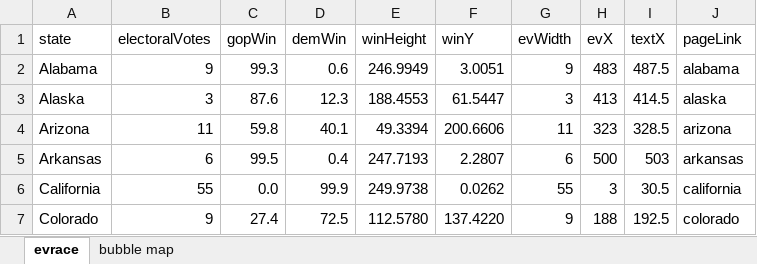
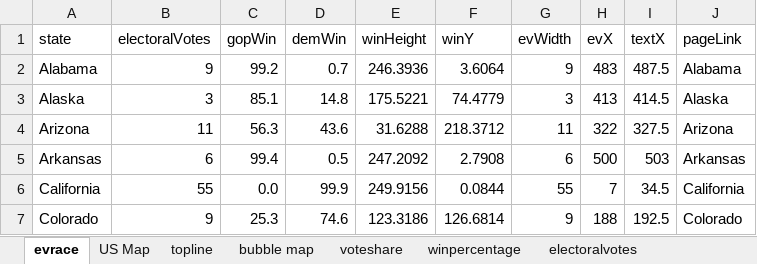
Before and after one commit to ben2vec/jhkforecasts, an Excel workbook: presidential_forecast.xlsx, sheet evrace, drawn as a sheet; only a part is shown; values as stored, in another font and other column widths than the file's, no borders; the diff covers the shown part only; the diff names each change by its address in the sheet, - before the commit and + after, or states it on an @@ line.

```diff
--- a/presidential_forecast.xlsx (sheet evrace)
+++ b/presidential_forecast.xlsx (sheet evrace)
+sheet tab: US Map
+sheet tab: topline
+sheet tab: voteshare
+sheet tab: winpercentage
+sheet tab: electoralvotes
-C2 (gopWin): 99.3
+C2 (gopWin): 99.2
-D2 (demWin): 0.6
+D2 (demWin): 0.7
-E2 (winHeight): 246.9949
+E2 (winHeight): 246.3936
-F2 (winY): 3.0051
+F2 (winY): 3.6064
-J2 (pageLink): alabama
+J2 (pageLink): Alabama
-C3 (gopWin): 87.6
+C3 (gopWin): 85.1
-D3 (demWin): 12.3
+D3 (demWin): 14.8
-E3 (winHeight): 188.4553
+E3 (winHeight): 175.5221
-F3 (winY): 61.5447
+F3 (winY): 74.4779
-J3 (pageLink): alaska
+J3 (pageLink): Alaska
-C4 (gopWin): 59.8
+C4 (gopWin): 56.3
-D4 (demWin): 40.1
+D4 (demWin): 43.6
-E4 (winHeight): 49.3394
+E4 (winHeight): 31.6288
-F4 (winY): 200.6606
+F4 (winY): 218.3712
-H4 (evX): 323
+H4 (evX): 322
-I4 (textX): 328.5
+I4 (textX): 327.5
-J4 (pageLink): arizona
+J4 (pageLink): Arizona
-C5 (gopWin): 99.5
+C5 (gopWin): 99.4
-D5 (demWin): 0.4
+D5 (demWin): 0.5
-E5 (winHeight): 247.7193
+E5 (winHeight): 247.2092
-F5 (winY): 2.2807
+F5 (winY): 2.7908
-J5 (pageLink): arkansas
+J5 (pageLink): Arkansas
-E6 (winHeight): 249.9738
+E6 (winHeight): 249.9156
-F6 (winY): 0.0262
+F6 (winY): 0.0844
-H6 (evX): 3
+H6 (evX): 7
-I6 (textX): 30.5
+I6 (textX): 34.5
-J6 (pageLink): california
+J6 (pageLink): California
-C7 (gopWin): 27.4
+C7 (gopWin): 25.3
-D7 (demWin): 72.5
+D7 (demWin): 74.6
-E7 (winHeight): 112.5780
+E7 (winHeight): 123.3186
-F7 (winY): 137.4220
+F7 (winY): 126.6814
-J7 (pageLink): colorado
+J7 (pageLink): Colorado
```
Also changed, not shown: 250 edited cells elsewhere in this sheet, sheet bubble map, 28 other files.
